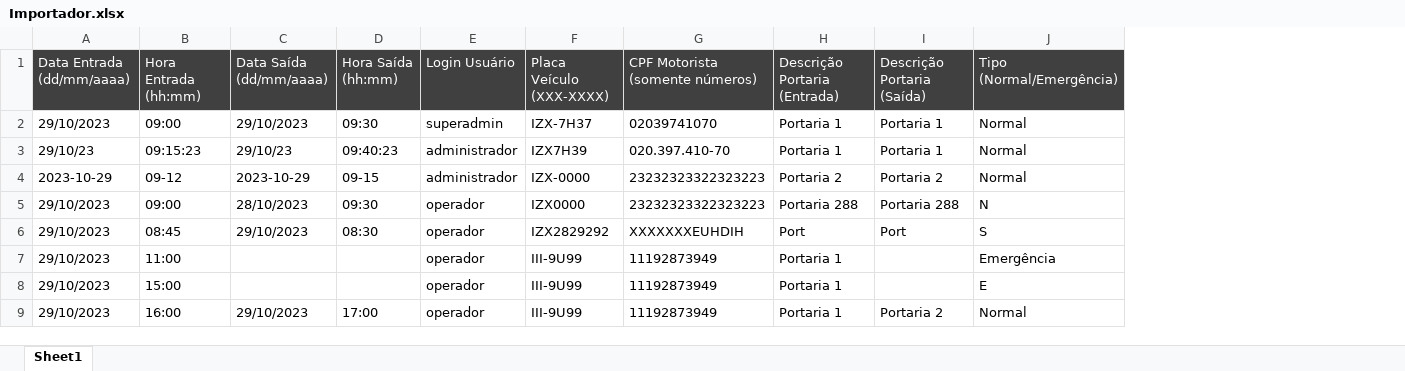
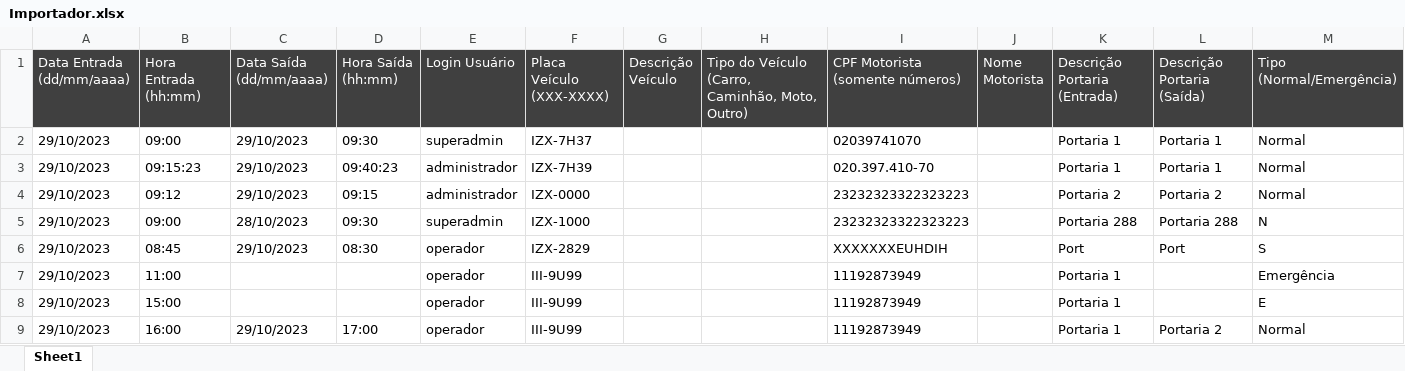
Before and after one commit to juliofraga/portariaweb, an Excel workbook: public/documentos/Importador.xlsx, sheet Sheet1, drawn as a sheet; only a part is shown; values as stored, in another font and other column widths than the file's, no borders; the diff names each change by its address in the sheet, - before the commit and + after, or states it on an @@ line.

Commit message:
Continuação da Implementação do importador de operações

```diff
--- a/public/documentos/Importador.xlsx (sheet Sheet1)
+++ b/public/documentos/Importador.xlsx (sheet Sheet1)
+column G (Descrição Veículo), empty
+column H, row 1: Tipo do Veículo (Carro, Caminhão, Moto, Outro)
+column J (Nome Motorista), empty
-A3 (Data Entrada (dd/mm/aaaa)): 29/10/23
+A3 (Data Entrada (dd/mm/aaaa)): 29/10/2023
-C3 (Data Saída (dd/mm/aaaa)): 29/10/23
+C3 (Data Saída (dd/mm/aaaa)): 29/10/2023
-F3 (Placa Veículo (XXX-XXXX)): IZX7H39
+F3 (Placa Veículo (XXX-XXXX)): IZX-7H39
-A4 (Data Entrada (dd/mm/aaaa)): 2023-10-29
+A4 (Data Entrada (dd/mm/aaaa)): 29/10/2023
-B4 (Hora Entrada (hh:mm)): 09-12
+B4 (Hora Entrada (hh:mm)): 09:12
-C4 (Data Saída (dd/mm/aaaa)): 2023-10-29
+C4 (Data Saída (dd/mm/aaaa)): 29/10/2023
-D4 (Hora Saída (hh:mm)): 09-15
+D4 (Hora Saída (hh:mm)): 09:15
-E5 (Login Usuário): operador
+E5 (Login Usuário): superadmin
-F5 (Placa Veículo (XXX-XXXX)): IZX0000
+F5 (Placa Veículo (XXX-XXXX)): IZX-1000
-F6 (Placa Veículo (XXX-XXXX)): IZX2829292
+F6 (Placa Veículo (XXX-XXXX)): IZX-2829
```
Also changed, not shown: 3 other files.
